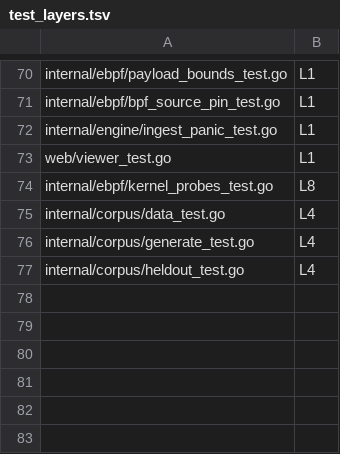
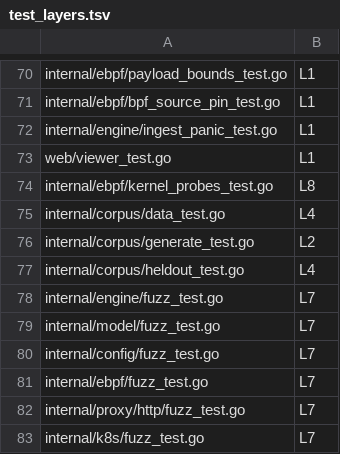
Before and after one commit to yxshwanth/Interlock, a TSV file: scripts/test_layers.tsv, drawn as a sheet; only a part is shown, gaps mark what is left out.

```diff
--- a/scripts/test_layers.tsv
+++ b/scripts/test_layers.tsv
@@ -75,3 +75,9 @@ internal/ebpf/kernel_probes_test.go	L8
 internal/corpus/data_test.go	L4
-internal/corpus/generate_test.go	L4
+internal/corpus/generate_test.go	L2
 internal/corpus/heldout_test.go	L4
+internal/engine/fuzz_test.go	L7
+internal/model/fuzz_test.go	L7
+internal/config/fuzz_test.go	L7
+internal/ebpf/fuzz_test.go	L7
+internal/proxy/http/fuzz_test.go	L7
+internal/k8s/fuzz_test.go	L7
```
Also changed, not shown: 9 other files.
